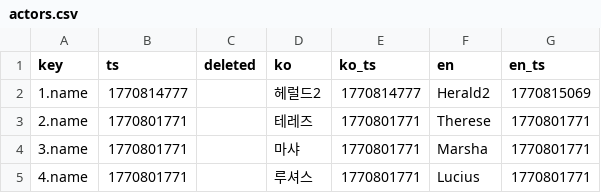
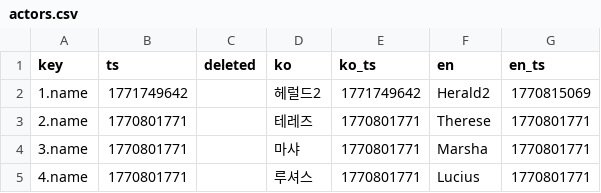
Before and after one commit to gosuni2025/rpgmaker-demo, a CSV file: languages/database/actors.csv, drawn as a sheet.

```diff
--- a/languages/database/actors.csv
+++ b/languages/database/actors.csv
@@ -1,3 +1,3 @@
 key,ts,deleted,ko,ko_ts,en,en_ts
-1.name,1770814777,,헤럴드2,1770814777,Herald2,1770815069
+1.name,1771749642,,헤럴드2,1771749642,Herald2,1770815069
 2.name,1770801771,,테레즈,1770801771,Therese,1770801771
```
Also changed, not shown: languages/maps/map001.csv, languages/maps/map008.csv, 2 other files.
